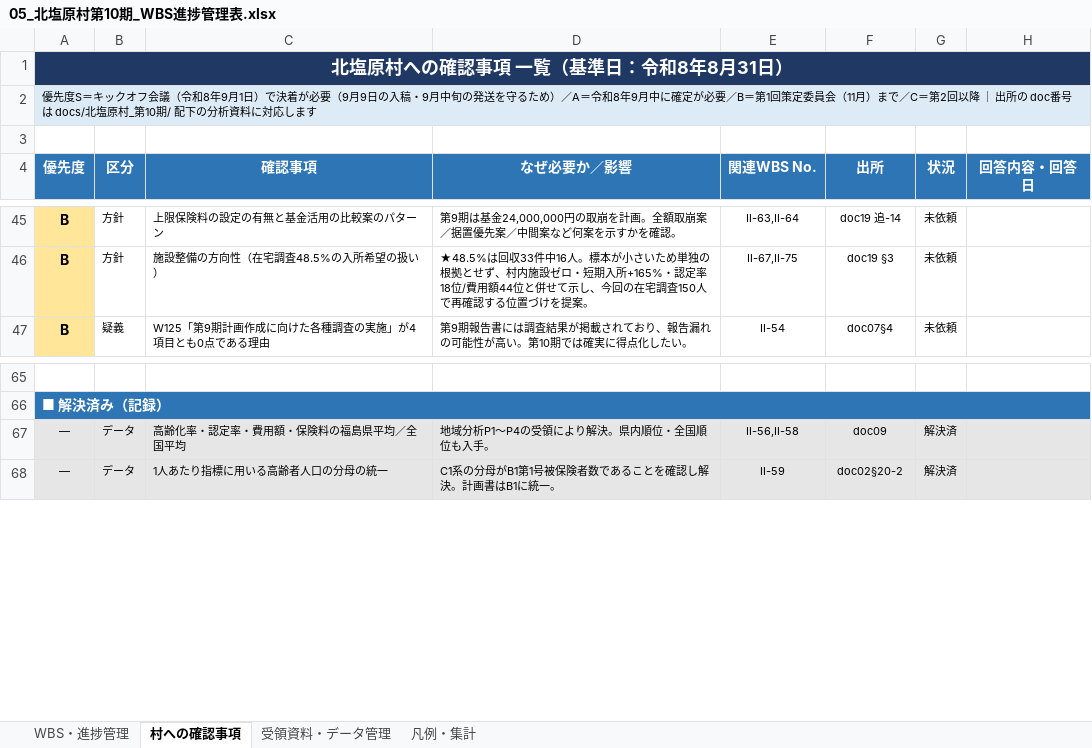
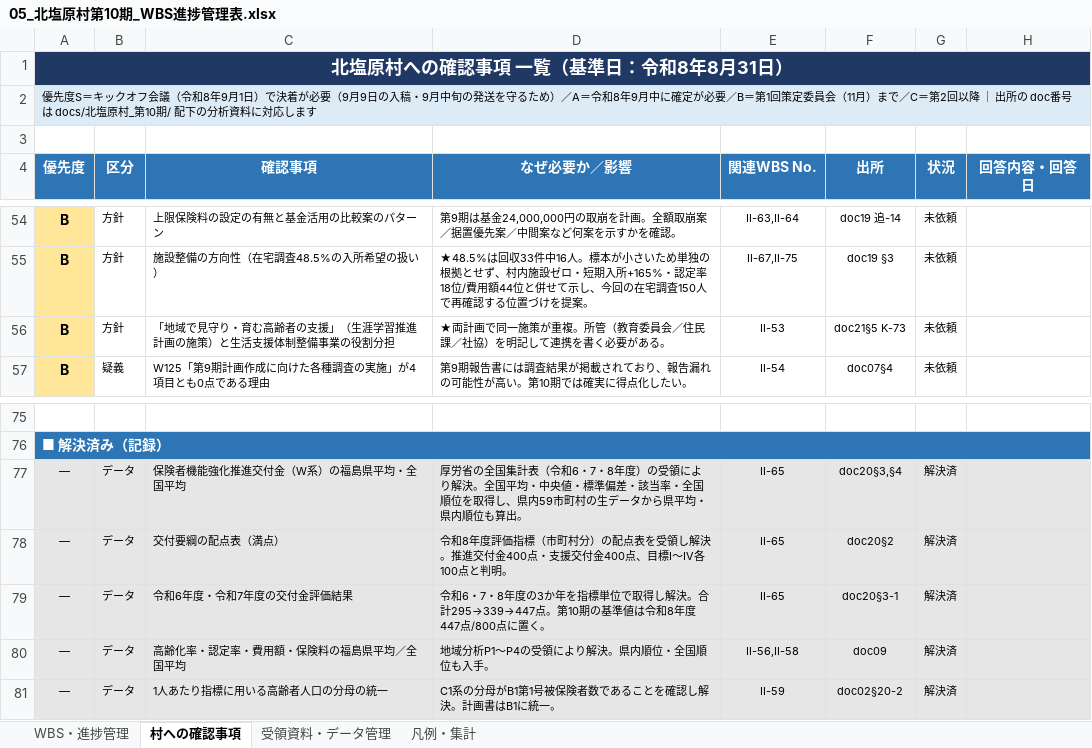
Before and after one commit to ryowakayama-gif/repository, an Excel workbook: output/05_北塩原村第10期_WBS進捗管理表.xlsx, sheet 村への確認事項, drawn as a sheet; only a part is shown, gaps mark what is left out; values as stored, in another font and other column widths than the file's, no borders; the diff covers the shown part only; the diff names each change by its address in the sheet, - before the commit and + after, or states it on an @@ line.

```diff
--- a/output/05_北塩原村第10期_WBS進捗管理表.xlsx (sheet 村への確認事項)
+++ b/output/05_北塩原村第10期_WBS進捗管理表.xlsx (sheet 村への確認事項)
+row 56: B | 方針 | 「地域で見守り・育む高齢者の支援」（生涯学習推進計画の施策）と生活支援体制整備事業の役割分担 | ★両計画で同一施策が重複。所管（教育委員会／住民課／社協）を明記して連携を書く必要がある。 | Ⅱ-53 | doc21§5 K-73 | 未依頼
+row 77: ― | データ | 保険者機能強化推進交付金（W系）の福島県平均・全国平均 | 厚労省の全国集計表（令和6・7・8年度）の受領により解決。全国平均・中央値・標準偏差・該当率・全国順位を取得し、県内59市町村の生データから県平均・県内順位も算出。 | Ⅱ-65 | doc20§3,§4 | 解決済
+row 78: ― | データ | 交付要綱の配点表（満点） | 令和8年度評価指標（市町村分）の配点表を受領し解決。推進交付金400点・支援交付金400点、目標Ⅰ〜Ⅳ各100点と判明。 | Ⅱ-65 | doc20§2 | 解決済
+row 79: ― | データ | 令和6年度・令和7年度の交付金評価結果 | 令和6・7・8年度の3か年を指標単位で取得し解決。合計295→339→447点。第10期の基準値は令和8年度447点/800点に置く。 | Ⅱ-65 | doc20§3-1 | 解決済
```
Also changed, not shown: 12 added rows and 3 removed rows elsewhere in this sheet, sheet 受領資料・データ管理, 8 other files.
